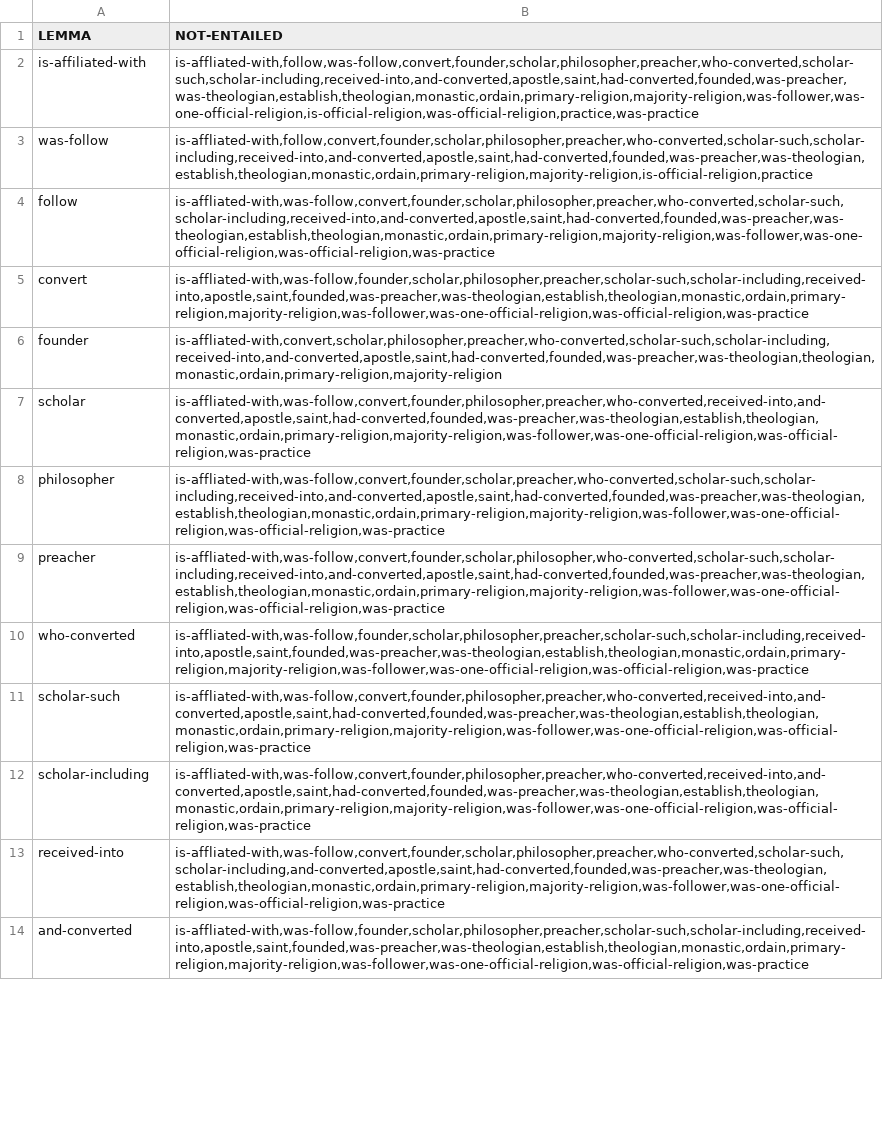
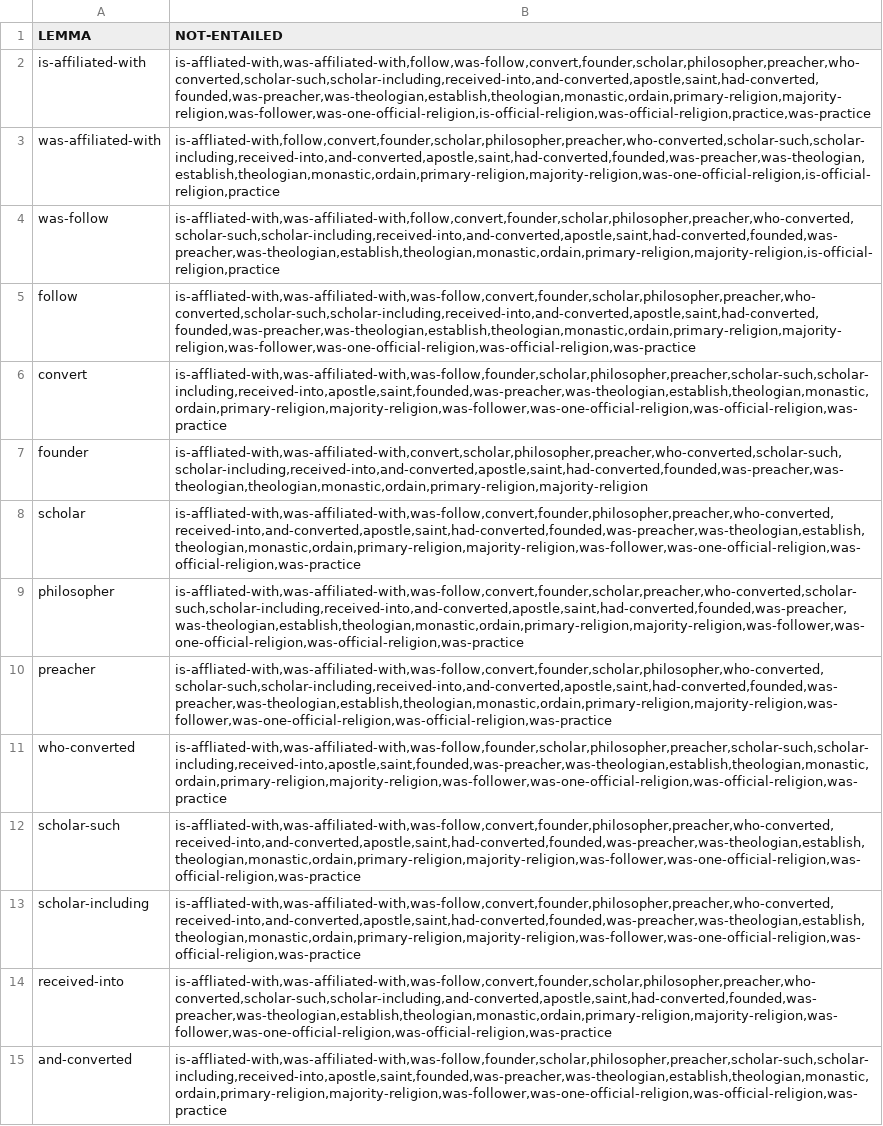
Before and after one commit to yanaiela/lm_meaning, a TSV file: data/pattern_data/entailed_lemmas_extended/P140.tsv, drawn as a sheet; only a part is shown; addresses are those after the commit; the diff covers the shown part only; the diff names each change by its address in the sheet, - before the commit and + after, or states it on an @@ line.

```diff
--- a/data/pattern_data/entailed_lemmas_extended/P140.tsv
+++ b/data/pattern_data/entailed_lemmas_extended/P140.tsv
-B2 (NOT-ENTAILED): is-affliated-with,follow,was-follow,convert,founder,scholar,philosopher,preacher,who-converted,scholar-such,scholar-including,received-into,and-converted,apostle,saint,had-converted,founded,was-preacher,was-theologian,establish,theologian,monastic,ordain,primary-religion,majority-religion,was-follower,was-one-official-religion,is-official-religion,was-official-religion,practice,was-practice
+B2 (NOT-ENTAILED): is-affliated-with,was-affiliated-with,follow,was-follow,convert,founder,scholar,philosopher,preacher,who-converted,scholar-such,scholar-including,received-into,and-converted,apostle,saint,had-converted,founded,was-preacher,was-theologian,establish,theologian,monastic,ordain,primary-religion,majority-religion,was-follower,was-one-official-religion,is-official-religion,was-official-religion,practice,was-practice
+row 3: was-affiliated-with | is-affliated-with,follow,convert,founder,scholar,philosopher,preacher,who-converted,scholar-such,scholar-including,received-into,and-converted,apostle,saint,had-converted,founded,was-preacher,was-theologian,establish,theologian,monastic,ordain,primary-religion,majority-religion,was-one-official-religion,is-official-religion,practice
-B4 (NOT-ENTAILED): is-affliated-with,follow,convert,founder,scholar,philosopher,preacher,who-converted,scholar-such,scholar-including,received-into,and-converted,apostle,saint,had-converted,founded,was-preacher,was-theologian,establish,theologian,monastic,ordain,primary-religion,majority-religion,is-official-religion,practice
+B4 (NOT-ENTAILED): is-affliated-with,was-affiliated-with,follow,convert,founder,scholar,philosopher,preacher,who-converted,scholar-such,scholar-including,received-into,and-converted,apostle,saint,had-converted,founded,was-preacher,was-theologian,establish,theologian,monastic,ordain,primary-religion,majority-religion,is-official-religion,practice
-B5 (NOT-ENTAILED): is-affliated-with,was-follow,convert,founder,scholar,philosopher,preacher,who-converted,scholar-such,scholar-including,received-into,and-converted,apostle,saint,had-converted,founded,was-preacher,was-theologian,establish,theologian,monastic,ordain,primary-religion,majority-religion,was-follower,was-one-official-religion,was-official-religion,was-practice
+B5 (NOT-ENTAILED): is-affliated-with,was-affiliated-with,was-follow,convert,founder,scholar,philosopher,preacher,who-converted,scholar-such,scholar-including,received-into,and-converted,apostle,saint,had-converted,founded,was-preacher,was-theologian,establish,theologian,monastic,ordain,primary-religion,majority-religion,was-follower,was-one-official-religion,was-official-religion,was-practice
-B6 (NOT-ENTAILED): is-affliated-with,was-follow,founder,scholar,philosopher,preacher,scholar-such,scholar-including,received-into,apostle,saint,founded,was-preacher,was-theologian,establish,theologian,monastic,ordain,primary-religion,majority-religion,was-follower,was-one-official-religion,was-official-religion,was-practice
+B6 (NOT-ENTAILED): is-affliated-with,was-affiliated-with,was-follow,founder,scholar,philosopher,preacher,scholar-such,scholar-including,received-into,apostle,saint,founded,was-preacher,was-theologian,establish,theologian,monastic,ordain,primary-religion,majority-religion,was-follower,was-one-official-religion,was-official-religion,was-practice
-B7 (NOT-ENTAILED): is-affliated-with,convert,scholar,philosopher,preacher,who-converted,scholar-such,scholar-including,received-into,and-converted,apostle,saint,had-converted,founded,was-preacher,was-theologian,theologian,monastic,ordain,primary-religion,majority-religion
+B7 (NOT-ENTAILED): is-affliated-with,was-affiliated-with,convert,scholar,philosopher,preacher,who-converted,scholar-such,scholar-including,received-into,and-converted,apostle,saint,had-converted,founded,was-preacher,was-theologian,theologian,monastic,ordain,primary-religion,majority-religion
-B8 (NOT-ENTAILED): is-affliated-with,was-follow,convert,founder,philosopher,preacher,who-converted,received-into,and-converted,apostle,saint,had-converted,founded,was-preacher,was-theologian,establish,theologian,monastic,ordain,primary-religion,majority-religion,was-follower,was-one-official-religion,was-official-religion,was-practice
+B8 (NOT-ENTAILED): is-affliated-with,was-affiliated-with,was-follow,convert,founder,philosopher,preacher,who-converted,received-into,and-converted,apostle,saint,had-converted,founded,was-preacher,was-theologian,establish,theologian,monastic,ordain,primary-religion,majority-religion,was-follower,was-one-official-religion,was-official-religion,was-practice
-B9 (NOT-ENTAILED): is-affliated-with,was-follow,convert,founder,scholar,preacher,who-converted,scholar-such,scholar-including,received-into,and-converted,apostle,saint,had-converted,founded,was-preacher,was-theologian,establish,theologian,monastic,ordain,primary-religion,majority-religion,was-follower,was-one-official-religion,was-official-religion,was-practice
+B9 (NOT-ENTAILED): is-affliated-with,was-affiliated-with,was-follow,convert,founder,scholar,preacher,who-converted,scholar-such,scholar-including,received-into,and-converted,apostle,saint,had-converted,founded,was-preacher,was-theologian,establish,theologian,monastic,ordain,primary-religion,majority-religion,was-follower,was-one-official-religion,was-official-religion,was-practice
-B10 (NOT-ENTAILED): is-affliated-with,was-follow,convert,founder,scholar,philosopher,who-converted,scholar-such,scholar-including,received-into,and-converted,apostle,saint,had-converted,founded,was-preacher,was-theologian,establish,theologian,monastic,ordain,primary-religion,majority-religion,was-follower,was-one-official-religion,was-official-religion,was-practice
+B10 (NOT-ENTAILED): is-affliated-with,was-affiliated-with,was-follow,convert,founder,scholar,philosopher,who-converted,scholar-such,scholar-including,received-into,and-converted,apostle,saint,had-converted,founded,was-preacher,was-theologian,establish,theologian,monastic,ordain,primary-religion,majority-religion,was-follower,was-one-official-religion,was-official-religion,was-practice
-B11 (NOT-ENTAILED): is-affliated-with,was-follow,founder,scholar,philosopher,preacher,scholar-such,scholar-including,received-into,apostle,saint,founded,was-preacher,was-theologian,establish,theologian,monastic,ordain,primary-religion,majority-religion,was-follower,was-one-official-religion,was-official-religion,was-practice
+B11 (NOT-ENTAILED): is-affliated-with,was-affiliated-with,was-follow,founder,scholar,philosopher,preacher,scholar-such,scholar-including,received-into,apostle,saint,founded,was-preacher,was-theologian,establish,theologian,monastic,ordain,primary-religion,majority-religion,was-follower,was-one-official-religion,was-official-religion,was-practice
-B12:B13 (NOT-ENTAILED): is-affliated-with,was-follow,convert,founder,philosopher,preacher,who-converted,received-into,and-converted,apostle,saint,had-converted,founded,was-preacher,was-theologian,establish,theologian,monastic,ordain,primary-religion,majority-religion,was-follower,was-one-official-religion,was-official-religion,was-practice
+B12:B13 (NOT-ENTAILED): is-affliated-with,was-affiliated-with,was-follow,convert,founder,philosopher,preacher,who-converted,received-into,and-converted,apostle,saint,had-converted,founded,was-preacher,was-theologian,establish,theologian,monastic,ordain,primary-religion,majority-religion,was-follower,was-one-official-religion,was-official-religion,was-practice
-B14 (NOT-ENTAILED): is-affliated-with,was-follow,convert,founder,scholar,philosopher,preacher,who-converted,scholar-such,scholar-including,and-converted,apostle,saint,had-converted,founded,was-preacher,was-theologian,establish,theologian,monastic,ordain,primary-religion,majority-religion,was-follower,was-one-official-religion,was-official-religion,was-practice
+B14 (NOT-ENTAILED): is-affliated-with,was-affiliated-with,was-follow,convert,founder,scholar,philosopher,preacher,who-converted,scholar-such,scholar-including,and-converted,apostle,saint,had-converted,founded,was-preacher,was-theologian,establish,theologian,monastic,ordain,primary-religion,majority-religion,was-follower,was-one-official-religion,was-official-religion,was-practice
-B15 (NOT-ENTAILED): is-affliated-with,was-follow,founder,scholar,philosopher,preacher,scholar-such,scholar-including,received-into,apostle,saint,founded,was-preacher,was-theologian,establish,theologian,monastic,ordain,primary-religion,majority-religion,was-follower,was-one-official-religion,was-official-religion,was-practice
+B15 (NOT-ENTAILED): is-affliated-with,was-affiliated-with,was-follow,founder,scholar,philosopher,preacher,scholar-such,scholar-including,received-into,apostle,saint,founded,was-preacher,was-theologian,establish,theologian,monastic,ordain,primary-religion,majority-religion,was-follower,was-one-official-religion,was-official-religion,was-practice
```
Also changed, not shown: 14 edited cells elsewhere in this file, 2 other files.
